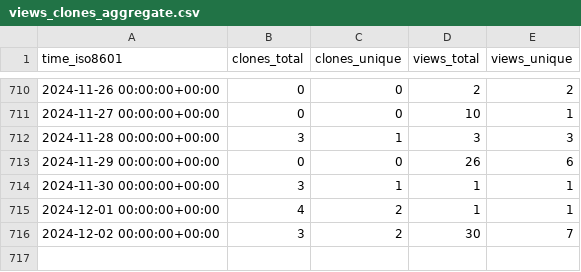
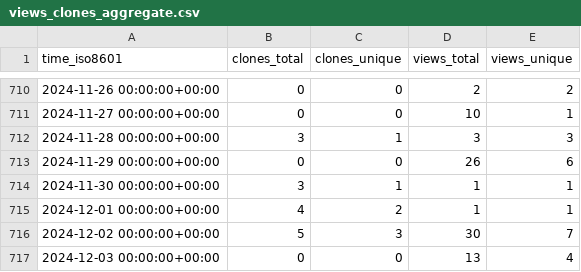
Before and after one commit to PhysiBoSS/PhysiBoSS, a CSV file: PhysiBoSS/PhysiBoSS/ghrs-data/views_clones_aggregate.csv, drawn as a sheet; only a part is shown, gaps mark what is left out.

```diff
--- a/PhysiBoSS/PhysiBoSS/ghrs-data/views_clones_aggregate.csv
+++ b/PhysiBoSS/PhysiBoSS/ghrs-data/views_clones_aggregate.csv
@@ -715,2 +715,3 @@ time_iso8601,clones_total,clones_unique,views_total,views_unique
 2024-12-01 00:00:00+00:00,4,2,1,1
-2024-12-02 00:00:00+00:00,3,2,30,7
+2024-12-02 00:00:00+00:00,5,3,30,7
+2024-12-03 00:00:00+00:00,0,0,13,4
```
Also changed, not shown: 1 other file.
